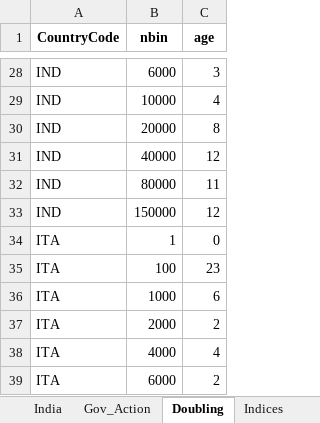
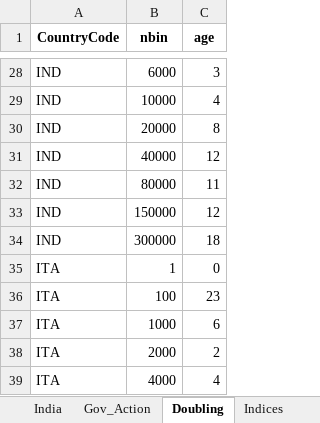
Before and after one commit to SidKumarSingh/covid-scripts, an Excel workbook: Data_summary.xlsx, sheet Doubling, drawn as a sheet; only a part is shown, gaps mark what is left out; the shorter side is filled out with more unchanged rows; values as stored, in another font and other column widths than the file's, no borders; the diff names each change by its address in the sheet, - before the commit and + after, or states it on an @@ line.

```diff
--- a/Data_summary.xlsx (sheet Doubling)
+++ b/Data_summary.xlsx (sheet Doubling)
+row 34: IND | 300000 | 18
```
Also changed, not shown: sheet Time Series, sheet Summary, sheet India, Predictions.xlsx, 4 other files.
